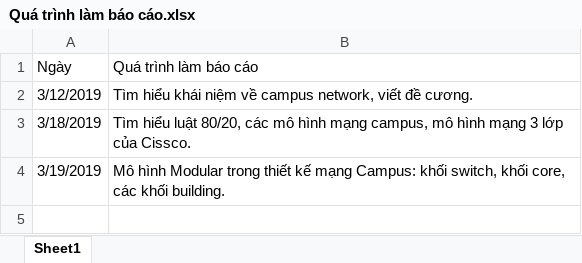
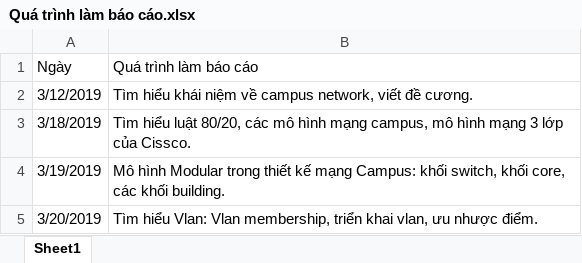
Before and after one commit to DinhHuuHoang/B-o-C-o-Th-c-T-p, an Excel workbook: Quá trình làm báo cáo.xlsx, sheet Sheet1, drawn as a sheet; values as stored, in another font and other column widths than the file's, no borders; the diff names each change by its address in the sheet, - before the commit and + after, or states it on an @@ line.

Commit message:
Bao_Cao_Thuc_Tap

```diff
--- a/Quá trình làm báo cáo.xlsx (sheet Sheet1)
+++ b/Quá trình làm báo cáo.xlsx (sheet Sheet1)
+row 5: 3/20/2019 | Tìm hiểu Vlan: Vlan membership, triển khai vlan, ưu nhược điểm.
```
